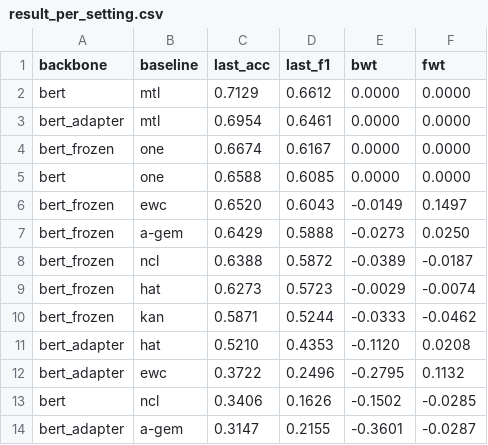
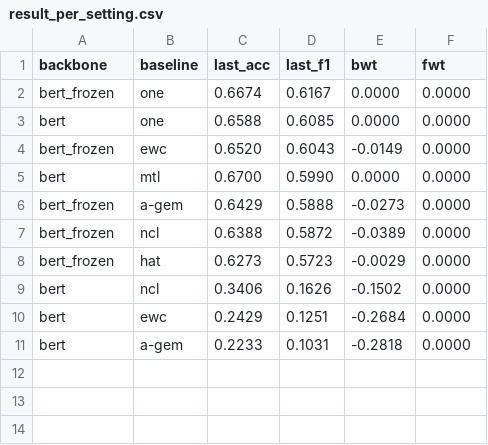
Before and after one commit to rahmahkn/PyContinual, a CSV file: src/res/til_classification/result_per_setting.csv, drawn as a sheet.

```diff
--- a/src/res/til_classification/result_per_setting.csv
+++ b/src/res/til_classification/result_per_setting.csv
@@ -1,14 +1,11 @@
 backbone,baseline,last_acc,last_f1,bwt,fwt
-bert,mtl,0.7129,0.6612,0.0000,0.0000
-bert_adapter,mtl,0.6954,0.6461,0.0000,0.0000
 bert_frozen,one,0.6674,0.6167,0.0000,0.0000
 bert,one,0.6588,0.6085,0.0000,0.0000
-bert_frozen,ewc,0.6520,0.6043,-0.0149,0.1497
-bert_frozen,a-gem,0.6429,0.5888,-0.0273,0.0250
-bert_frozen,ncl,0.6388,0.5872,-0.0389,-0.0187
-bert_frozen,hat,0.6273,0.5723,-0.0029,-0.0074
-bert_frozen,kan,0.5871,0.5244,-0.0333,-0.0462
-bert_adapter,hat,0.5210,0.4353,-0.1120,0.0208
-bert_adapter,ewc,0.3722,0.2496,-0.2795,0.1132
-bert,ncl,0.3406,0.1626,-0.1502,-0.0285
-bert_adapter,a-gem,0.3147,0.2155,-0.3601,-0.0287
+bert_frozen,ewc,0.6520,0.6043,-0.0149,0.0000
+bert,mtl,0.6700,0.5990,0.0000,0.0000
+bert_frozen,a-gem,0.6429,0.5888,-0.0273,0.0000
+bert_frozen,ncl,0.6388,0.5872,-0.0389,0.0000
+bert_frozen,hat,0.6273,0.5723,-0.0029,0.0000
+bert,ncl,0.3406,0.1626,-0.1502,0.0000
+bert,ewc,0.2429,0.1251,-0.2684,0.0000
+bert,a-gem,0.2233,0.1031,-0.2818,0.0000
```
Also changed, not shown: src/res/til_classification/list_experiments.csv, src/res/til_classification/result.csv, 17 other files.
